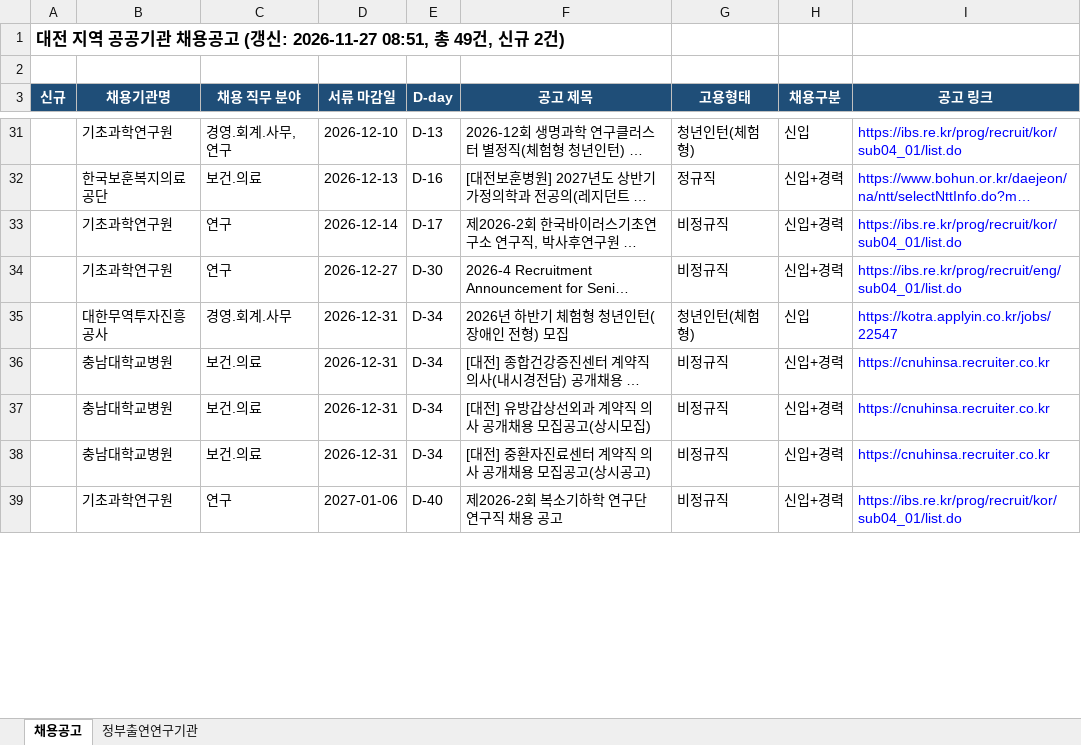
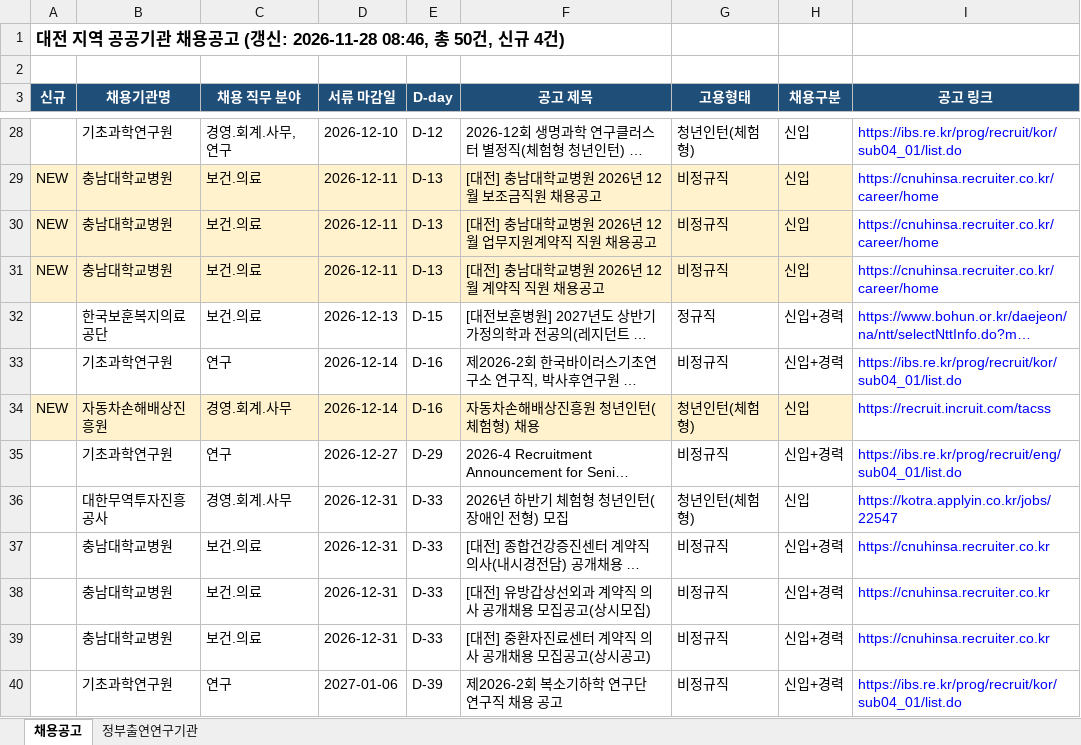
Before and after one commit to SSONG1013/daejeon-jobs, an Excel workbook: docs/대전_공공기관_채용공고.xlsx, sheet 채용공고, drawn as a sheet; only a part is shown, gaps mark what is left out; long unchanged cells end in …; values as stored, in another font and other column widths than the file's, no borders; addresses are those after the commit; the diff covers the shown part only; the diff names each change by its address in the sheet, - before the commit and + after, or states it on an @@ line.

```diff
--- a/docs/대전_공공기관_채용공고.xlsx (sheet 채용공고)
+++ b/docs/대전_공공기관_채용공고.xlsx (sheet 채용공고)
-A1 (신규): …(갱신: 2026-11-27 08:51, 총 49건, 신규 2건)
+A1 (신규): …(갱신: 2026-11-28 08:46, 총 50건, 신규 4건)
-E28 (D-day): D-13
+E28 (D-day): D-12
+row 29: NEW | 충남대학교병원 | 보건.의료 | 2026-12-11 | D-13 | [대전] 충남대학교병원 2026년 12월 보조금직원 채용공고 | 비정규직 | 신입 | https://cnuhinsa.recruiter.co.kr/career/home
+row 30: NEW | 충남대학교병원 | 보건.의료 | 2026-12-11 | D-13 | [대전] 충남대학교병원 2026년 12월 업무지원계약직 직원 채용공고 | 비정규직 | 신입 | https://cnuhinsa.recruiter.co.kr/career/home
+row 31: NEW | 충남대학교병원 | 보건.의료 | 2026-12-11 | D-13 | [대전] 충남대학교병원 2026년 12월 계약직 직원 채용공고 | 비정규직 | 신입 | https://cnuhinsa.recruiter.co.kr/career/home
-E32 (D-day): D-16
+E32 (D-day): D-15
-E33 (D-day): D-17
+E33 (D-day): D-16
+row 34: NEW | 자동차손해배상진흥원 | 경영.회계.사무 | 2026-12-14 | D-16 | 자동차손해배상진흥원 청년인턴(체험형) 채용 | 청년인턴(체험형) | 신입 | https://recruit.incruit.com/tacss
-E35 (D-day): D-30
+E35 (D-day): D-29
-E36:E39 (D-day): D-34
+E36:E39 (D-day): D-33
-E40 (D-day): D-40
+E40 (D-day): D-39
```
Also changed, not shown: 3 removed rows, 38 edited cells and cell formats elsewhere in this sheet, sheet 정부출연연구기관, 2 other files.
